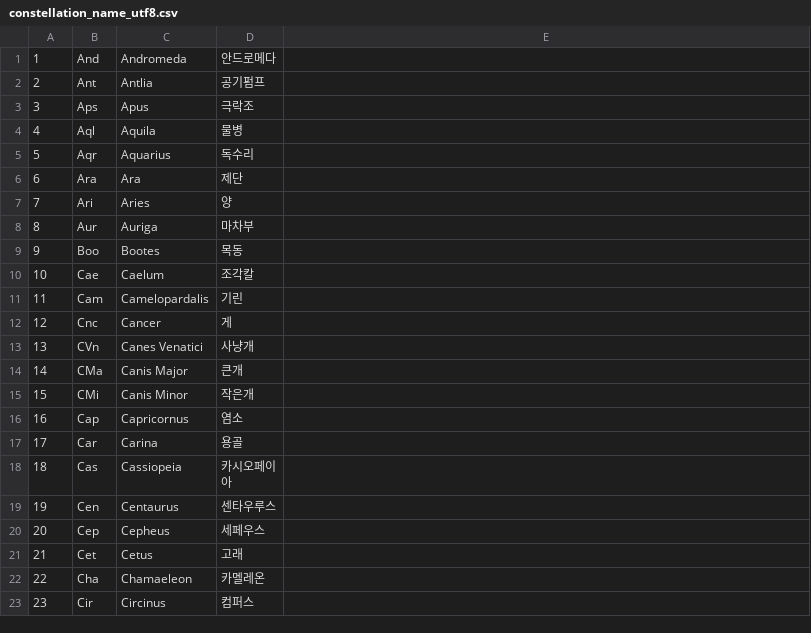
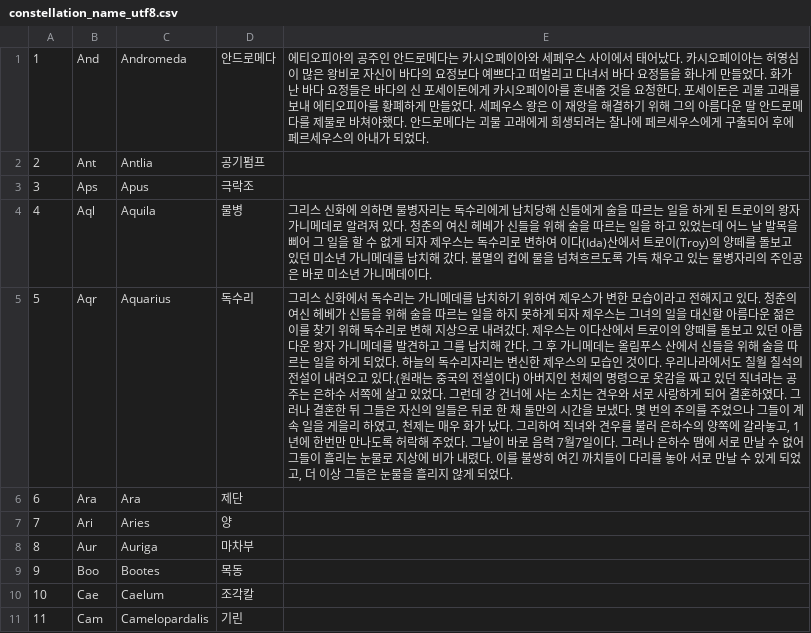
Before and after one commit to junhjuho/Constellation, a CSV file: Assets/Data/constellation_name_utf8.csv, drawn as a sheet; only a part is shown; the shorter side is filled out with more unchanged rows; the diff names each change by its address in the sheet, - before the commit and + after, or states it on an @@ line.

```diff
--- a/Assets/Data/constellation_name_utf8.csv
+++ b/Assets/Data/constellation_name_utf8.csv
-E1: (empty)
+E1: 에티오피아의 공주인 안드로메다는 카시오페이아와 세페우스 사이에서 태어났다. 카시오페이아는 허영심이 많은 왕비로 자신이 바다의 요정보다 예쁘다고 떠벌리고 다녀서 바다 요정들을 화나게 만들었다. 화가 난 바다 요정들은 바다의 신 포세이돈에게 카시오페이아를 혼내줄 것을 요청한다. 포세이돈은 괴물 고래를 보내 에티오피아를 황폐하게 만들었다. 세페우스 왕은 이 재앙을 해결하기 위해 그의 아름다운 딸 안드로메다를 제물로 바쳐야했다. 안드로메다는 괴물 고래에게 희생되려는 찰나에 페르세우스에게 구출되어 후에 페르세우스의 아내가 되었다.
-E4: (empty)
+E4: 그리스 신화에 의하면 물병자리는 독수리에게 납치당해 신들에게 술을 따르는 일을 하게 된 트로이의 왕자 가니메데로 알려져 있다. 청춘의 여신 헤베가 신들을 위해 술을 따르는 일을 하고 있었는데 어느 날 발목을 삐어 그 일을 할 수 없게 되자 제우스는 독수리로 변하여 이다(Ida)산에서 트로이(Troy)의 양떼를 돌보고 있던 미소년 가니메데를 납치해 갔다. 불멸의 컵에 물을 넘쳐흐르도록 가득 채우고 있는 물병자리의 주인공은 바로 미소년 가니메데이다.
-E5: (empty)
+E5: 그리스 신화에서 독수리는 가니메데를 납치하기 위하여 제우스가 변한 모습이라고 전해지고 있다. 청춘의 여신 헤베가 신들을 위해 술을 따르는 일을 하지 못하게 되자 제우스는 그녀의 일을 대신할 아름다운 젊은이를 찾기 위해 독수리로 변해 지상으로 내려갔다. 제우스는 이다산에서 트로이의 양떼를 돌보고 있던 아름다운 왕자 가니메데를 발견하고 그를 납치해 간다. 그 후 가니메데는 올림푸스 산에서 신들을 위해 술을 따르는 일을 하게 되었다. 하늘의 독수리자리는 변신한 제우스의 모습인 것이다. 우리나라에서도 칠월 칠석의 전설이 내려오고 있다.(원래는 중국의 전설이다) 아버지인 천체의 명령으로 옷감을 짜고 있던 직녀라는 공주는 은하수 서쪽에 살고 있었다. 그런데 강 건너에 사는 소치는 견우와 서로 사랑하게 되어 결혼하였다. 그러나 결혼한 뒤 그들은 자신의 일들은 뒤로 한 채 둘만의 시간을 보냈다. 몇 번의 주의를 주었으나 그들이 계속 일을 게을리 하였고, 천제는 매우 화가 났다. 그리하여 직녀와 견우를 불러 은하수의 양쪽에 갈라놓고, 1년에 한번만 만나도록 허락해 주었다. 그날이 바로 음력 7월7일이다. 그러나 은하수 땜에 서로 만날 수 없어 그들이 흘리는 눈물로 지상에 비가 내렸다. 이를 불쌍히 여긴 까치들이 다리를 놓아 서로 만날 수 있게 되었고, 더 이상 그들은 눈물을 흘리지 않게 되었다.
```
Also changed, not shown: 15 other files.
